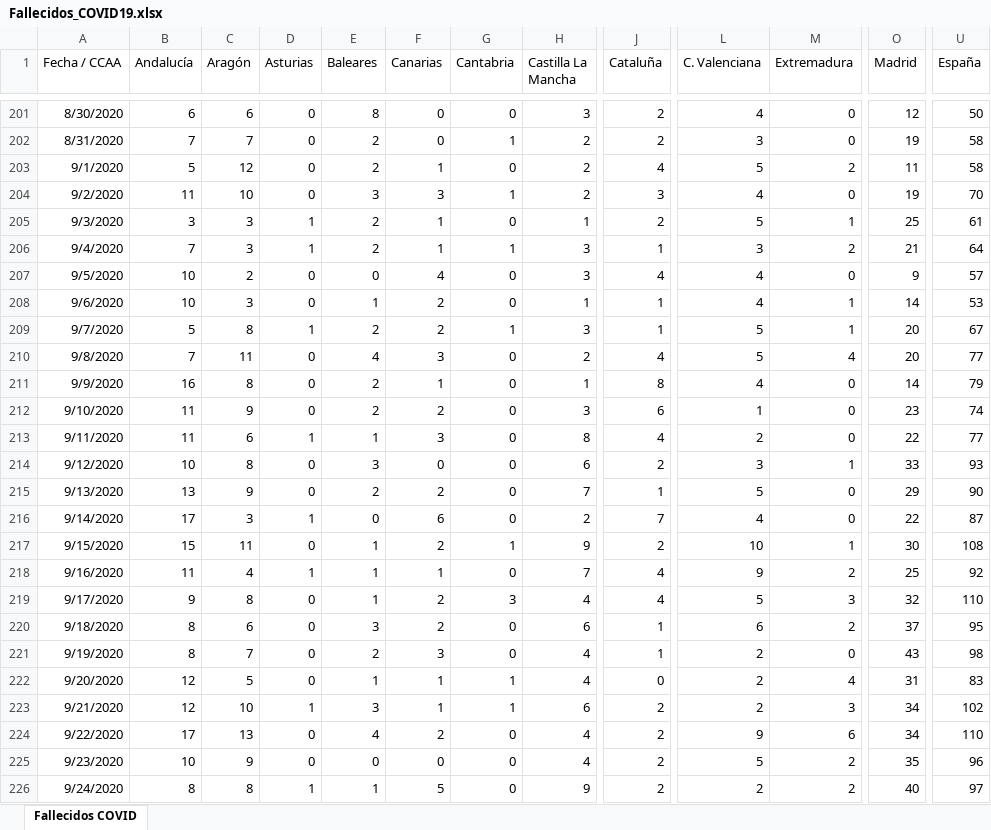
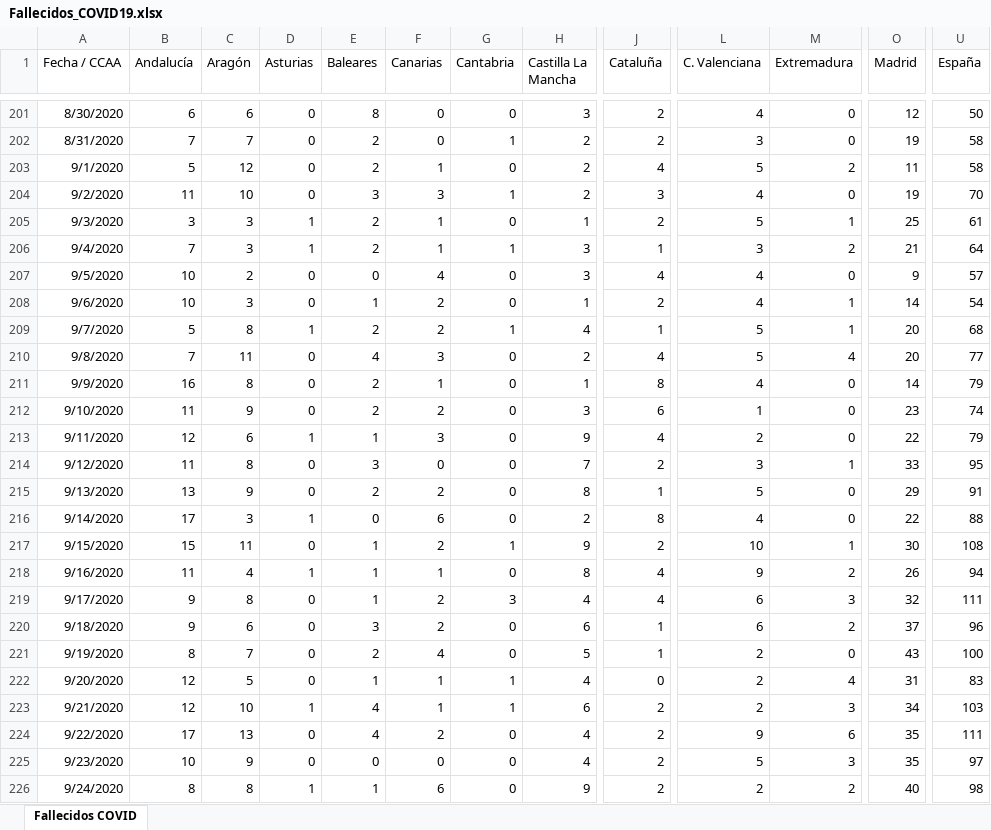
Before and after one commit to svavassori/covid-19-spain, an Excel workbook: csv/Fallecidos_COVID19.xlsx, sheet Fallecidos COVID, drawn as a sheet; only a part is shown, gaps mark what is left out; values as stored, in another font and other column widths than the file's, no borders; the diff covers the shown part only; the diff names each change by its address in the sheet, - before the commit and + after, or states it on an @@ line.

```diff
--- a/csv/Fallecidos_COVID19.xlsx (sheet Fallecidos COVID)
+++ b/csv/Fallecidos_COVID19.xlsx (sheet Fallecidos COVID)
-J208 (Cataluña): 1
+J208 (Cataluña): 2
-U208 (España): 53
+U208 (España): 54
-H209 (Castilla La Mancha): 3
+H209 (Castilla La Mancha): 4
-U209 (España): 67
+U209 (España): 68
-B213 (Andalucía): 11
+B213 (Andalucía): 12
-H213 (Castilla La Mancha): 8
+H213 (Castilla La Mancha): 9
-U213 (España): 77
+U213 (España): 79
-B214 (Andalucía): 10
+B214 (Andalucía): 11
-H214 (Castilla La Mancha): 6
+H214 (Castilla La Mancha): 7
-U214 (España): 93
+U214 (España): 95
-H215 (Castilla La Mancha): 7
+H215 (Castilla La Mancha): 8
-U215 (España): 90
+U215 (España): 91
-J216 (Cataluña): 7
+J216 (Cataluña): 8
-U216 (España): 87
+U216 (España): 88
-H218 (Castilla La Mancha): 7
+H218 (Castilla La Mancha): 8
-O218 (Madrid): 25
+O218 (Madrid): 26
-U218 (España): 92
+U218 (España): 94
-L219 (C. Valenciana): 5
+L219 (C. Valenciana): 6
-U219 (España): 110
+U219 (España): 111
-B220 (Andalucía): 8
+B220 (Andalucía): 9
-U220 (España): 95
+U220 (España): 96
-F221 (Canarias): 3
+F221 (Canarias): 4
-H221 (Castilla La Mancha): 4
+H221 (Castilla La Mancha): 5
-U221 (España): 98
+U221 (España): 100
-E223 (Baleares): 3
+E223 (Baleares): 4
-U223 (España): 102
+U223 (España): 103
-O224 (Madrid): 34
+O224 (Madrid): 35
-U224 (España): 110
+U224 (España): 111
-M225 (Extremadura): 2
+M225 (Extremadura): 3
-U225 (España): 96
+U225 (España): 97
-F226 (Canarias): 5
+F226 (Canarias): 6
-U226 (España): 97
+U226 (España): 98
```
Also changed, not shown: 1 added row and 35 edited cells elsewhere in this sheet, 5 other files.
